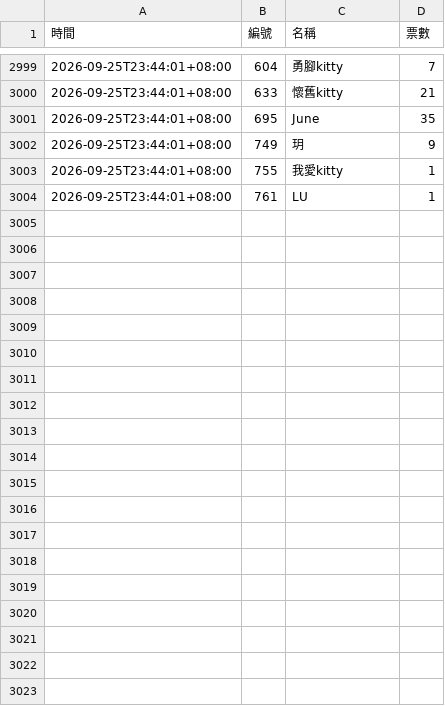
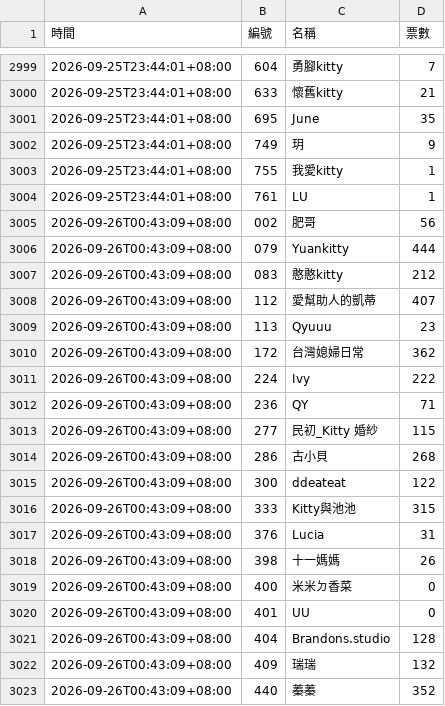
Before and after one commit to BrandonYang1203/KY-tracker, a CSV file: data/2026-09.csv, drawn as a sheet; only a part is shown, gaps mark what is left out; the diff covers the shown part only.

```diff
--- a/data/2026-09.csv
+++ b/data/2026-09.csv
@@ -3004 +3004,20 @@
 2026-09-25T23:44:01+08:00,761,LU,1
+2026-09-26T00:43:09+08:00,002,肥哥,56
+2026-09-26T00:43:09+08:00,079,Yuankitty,444
+2026-09-26T00:43:09+08:00,083,憨憨kitty,212
+2026-09-26T00:43:09+08:00,112,愛幫助人的凱蒂,407
+2026-09-26T00:43:09+08:00,113,Qyuuu,23
+2026-09-26T00:43:09+08:00,172,台灣媳婦日常,362
+2026-09-26T00:43:09+08:00,224,Ivy,222
+2026-09-26T00:43:09+08:00,236,QY,71
+2026-09-26T00:43:09+08:00,277,民初_Kitty 婚紗,115
+2026-09-26T00:43:09+08:00,286,古小貝,268
+2026-09-26T00:43:09+08:00,300,ddeateat,122
+2026-09-26T00:43:09+08:00,333,Kitty與池池,315
+2026-09-26T00:43:09+08:00,376,Lucia,31
+2026-09-26T00:43:09+08:00,398,十一媽媽,26
+2026-09-26T00:43:09+08:00,400,米米ㄉ香菜,0
+2026-09-26T00:43:09+08:00,401,UU,0
+2026-09-26T00:43:09+08:00,404,Brandons.studio,128
+2026-09-26T00:43:09+08:00,409,瑞瑞,132
+2026-09-26T00:43:09+08:00,440,蓁蓁,352
```
Also changed, not shown: 14 added rows elsewhere in this file, 1 other file.
